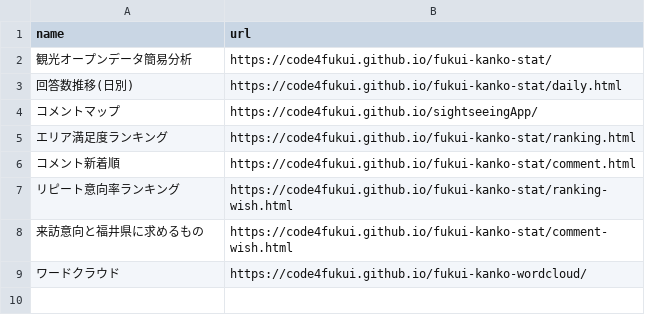
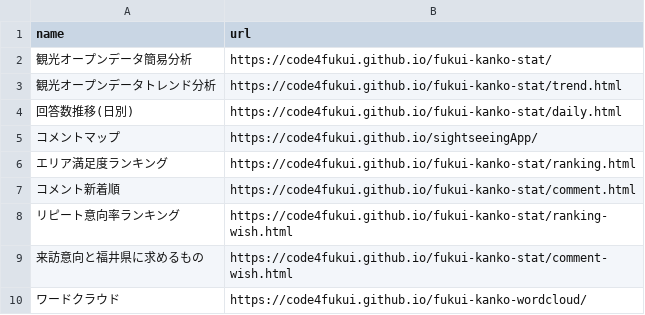
Before and after one commit to code4fukui/fukui-kanko-stat, a CSV file: apps.csv, drawn as a sheet; the diff names each change by its address in the sheet, - before the commit and + after, or states it on an @@ line.

```diff
--- a/apps.csv
+++ b/apps.csv
+row 3: 観光オープンデータトレンド分析 | https://code4fukui.github.io/fukui-kanko-stat/trend.html
```
Also changed, not shown: 2 other files.
